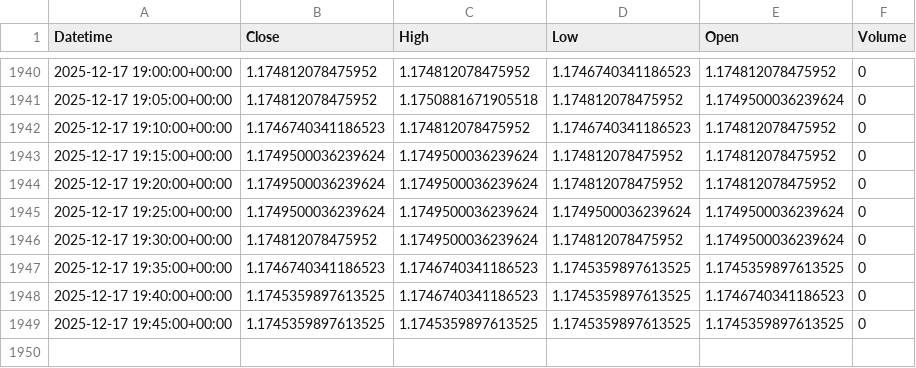
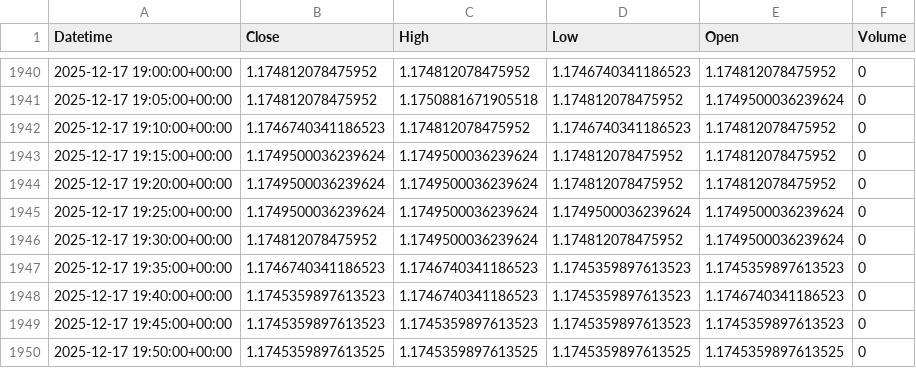
Before and after one commit to jsgaston82/IG-Trading, a CSV file: data/eurusd_5m.csv, drawn as a sheet; only a part is shown, gaps mark what is left out.

```diff
--- a/data/eurusd_5m.csv
+++ b/data/eurusd_5m.csv
@@ -1946,4 +1946,5 @@ Datetime,Close,High,Low,Open,Volume
 2025-12-17 19:30:00+00:00,1.174812078475952,1.1749500036239624,1.174812078475952,1.1749500036239624,0
-2025-12-17 19:35:00+00:00,1.1746740341186523,1.1746740341186523,1.1745359897613525,1.1745359897613525,0
-2025-12-17 19:40:00+00:00,1.1745359897613525,1.1746740341186523,1.1745359897613525,1.1746740341186523,0
-2025-12-17 19:45:00+00:00,1.1745359897613525,1.1745359897613525,1.1745359897613525,1.1745359897613525,0
+2025-12-17 19:35:00+00:00,1.1746740341186523,1.1746740341186523,1.1745359897613523,1.1745359897613523,0
+2025-12-17 19:40:00+00:00,1.1745359897613523,1.1746740341186523,1.1745359897613523,1.1746740341186523,0
+2025-12-17 19:45:00+00:00,1.1745359897613523,1.1745359897613523,1.1745359897613523,1.1745359897613523,0
+2025-12-17 19:50:00+00:00,1.1745359897613525,1.1745359897613525,1.1745359897613525,1.1745359897613525,0
```
